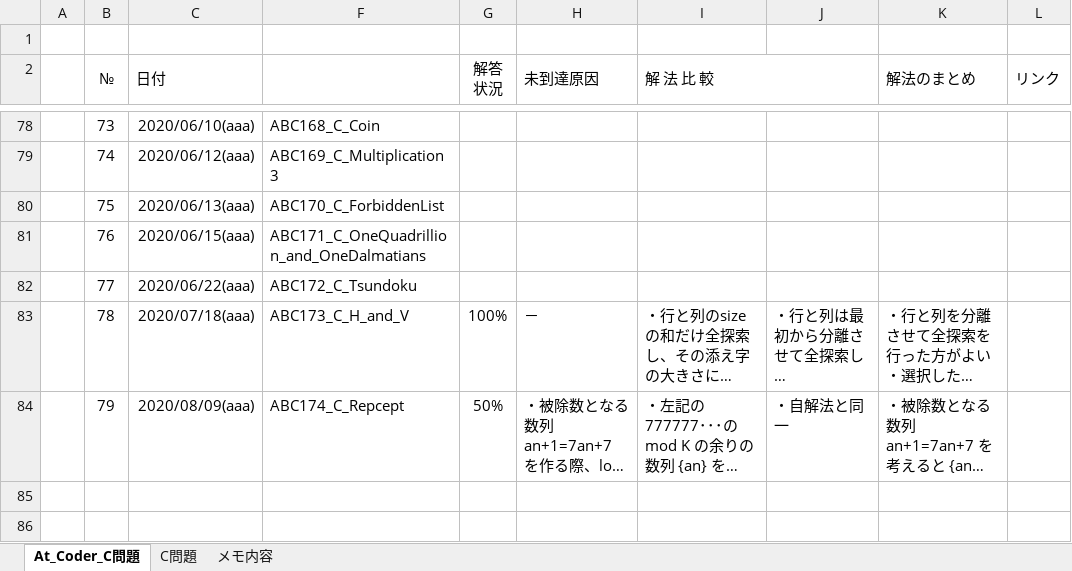
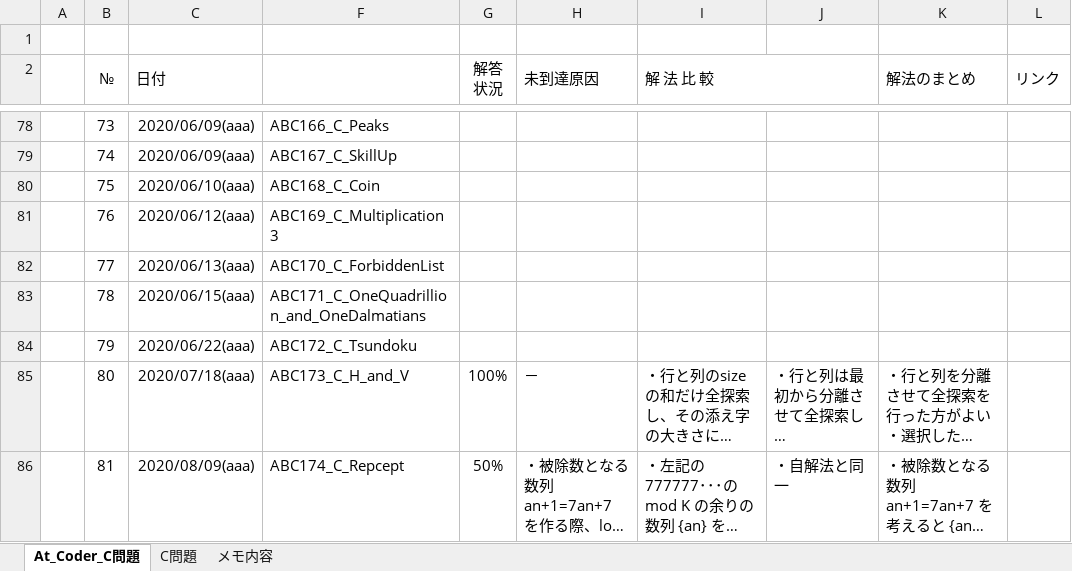
Before and after one commit to roshihie/At_Coder, an Excel workbook: ◆At_Coder_メモ帳◆.xlsm, sheet At_Coder_C問題, drawn as a sheet; only a part is shown, gaps mark what is left out; long unchanged cells end in …; values as stored, in another font and other column widths than the file's, no borders; conditional formats not drawn; addresses are those after the commit; the diff covers the shown part only; the diff names each change by its address in the sheet, - before the commit and + after, or states it on an @@ line.

```diff
--- a/◆At_Coder_メモ帳◆.xlsm (sheet At_Coder_C問題)
+++ b/◆At_Coder_メモ帳◆.xlsm (sheet At_Coder_C問題)
-C78 (日付): 2020/06/10(aaa)
+C78 (日付): 2020/06/09(aaa)
-F78: ABC168_C_Coin
+F78: ABC166_C_Peaks
-C79 (日付): 2020/06/12(aaa)
+C79 (日付): 2020/06/09(aaa)
-F79: ABC169_C_Multiplication3
+F79: ABC167_C_SkillUp
-C80 (日付): 2020/06/13(aaa)
+C80 (日付): 2020/06/10(aaa)
-F80: ABC170_C_ForbiddenList
+F80: ABC168_C_Coin
-C81 (日付): 2020/06/15(aaa)
+C81 (日付): 2020/06/12(aaa)
-F81: ABC171_C_OneQuadrillion_and_OneDalmatians
+F81: ABC169_C_Multiplication3
-C82 (日付): 2020/06/22(aaa)
+C82 (日付): 2020/06/13(aaa)
-F82: ABC172_C_Tsundoku
+F82: ABC170_C_ForbiddenList
+row 83:  | 78 | 2020/06/15(aaa) | ABC171_C_OneQuadrillion_and_OneDalmatians
+row 84:  | 79 | 2020/06/22(aaa) | ABC172_C_Tsundoku
-B85 (№): 78
+B85 (№): 80
-B86 (№): 79
+B86 (№): 81
```
Also changed, not shown: 2 added rows, 2 removed rows and 94 edited cells elsewhere in this sheet, hidden cells, 8 other files.
